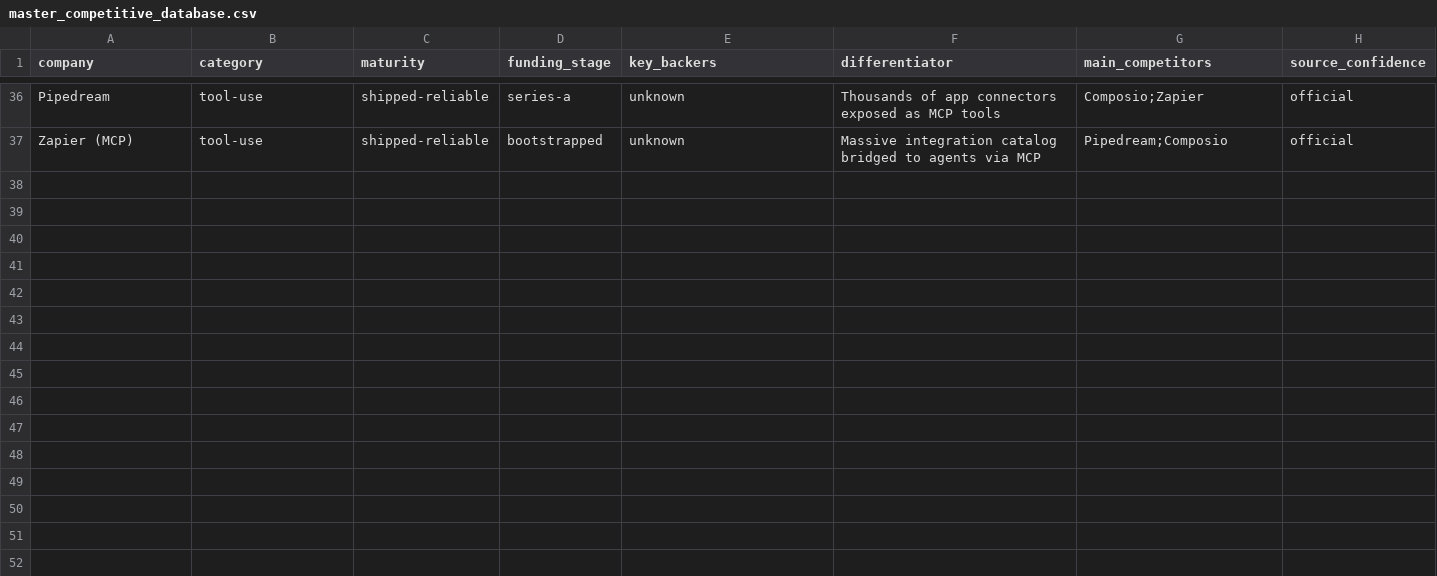
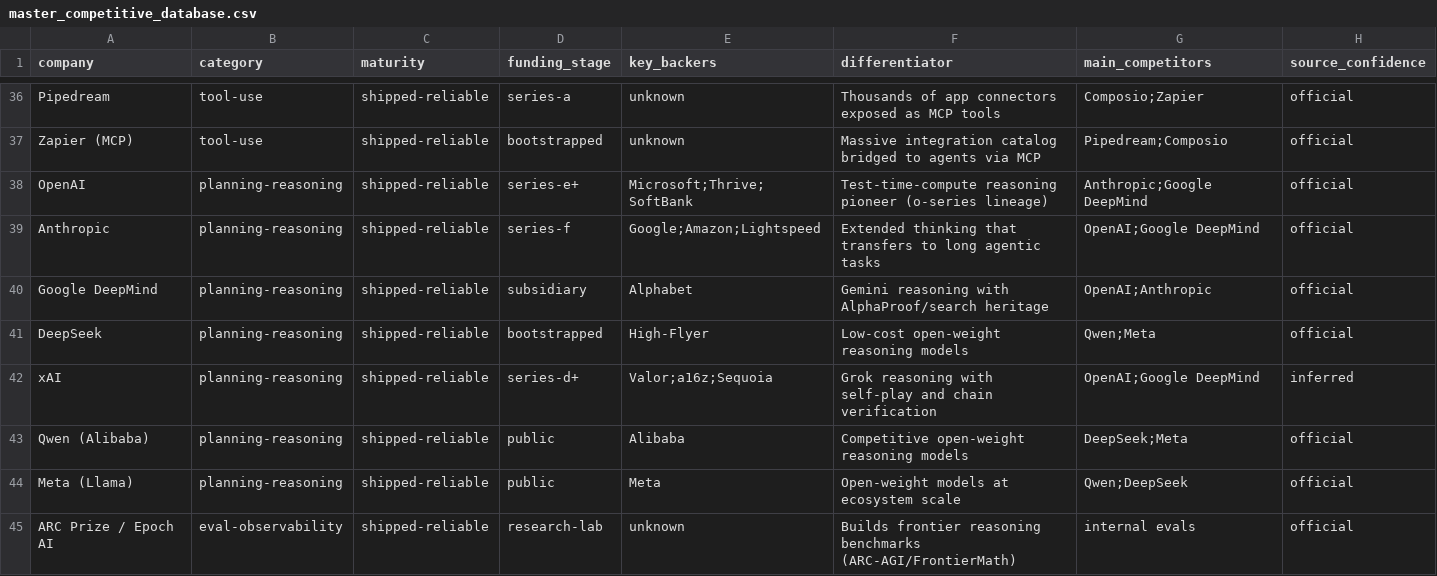
Before and after one commit to FrankHuang94/ai_agent_tech_claude, a CSV file: assets/data/master_competitive_database.csv, drawn as a sheet; only a part is shown, gaps mark what is left out.

```diff
--- a/assets/data/master_competitive_database.csv
+++ b/assets/data/master_competitive_database.csv
@@ -37 +37,9 @@ Pipedream,tool-use,shipped-reliable,series-a,unknown,Thousands of app connectors
 Zapier (MCP),tool-use,shipped-reliable,bootstrapped,unknown,Massive integration catalog bridged to agents via MCP,Pipedream;Composio,official
+OpenAI,planning-reasoning,shipped-reliable,series-e+,Microsoft;Thrive;SoftBank,Test-time-compute reasoning pioneer (o-series lineage),Anthropic;Google DeepMind,official
+Anthropic,planning-reasoning,shipped-reliable,series-f,Google;Amazon;Lightspeed,Extended thinking that transfers to long agentic tasks,OpenAI;Google DeepMind,official
+Google DeepMind,planning-reasoning,shipped-reliable,subsidiary,Alphabet,Gemini reasoning with AlphaProof/search heritage,OpenAI;Anthropic,official
+DeepSeek,planning-reasoning,shipped-reliable,bootstrapped,High-Flyer,Low-cost open-weight reasoning models,Qwen;Meta,official
+xAI,planning-reasoning,shipped-reliable,series-d+,Valor;a16z;Sequoia,Grok reasoning with self-play and chain verification,OpenAI;Google DeepMind,inferred
+Qwen (Alibaba),planning-reasoning,shipped-reliable,public,Alibaba,Competitive open-weight reasoning models,DeepSeek;Meta,official
+Meta (Llama),planning-reasoning,shipped-reliable,public,Meta,Open-weight models at ecosystem scale,Qwen;DeepSeek,official
+ARC Prize / Epoch AI,eval-observability,shipped-reliable,research-lab,unknown,Builds frontier reasoning benchmarks (ARC-AGI/FrontierMath),internal evals,official
```
Also changed, not shown: 6 other files.
